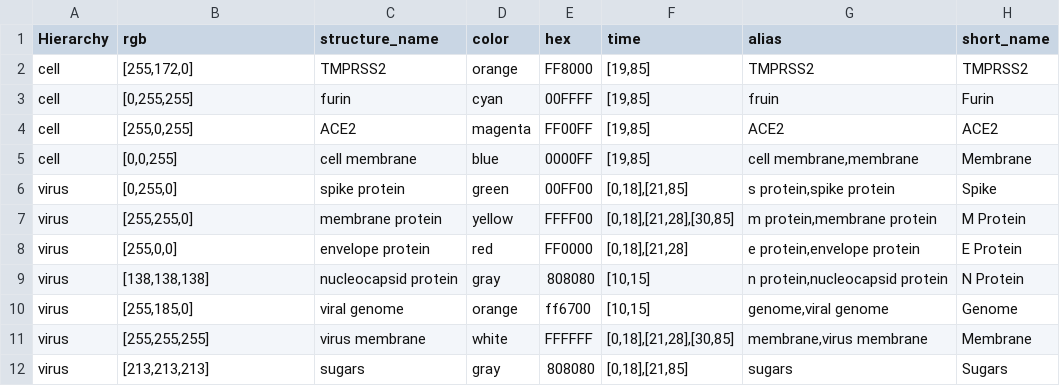
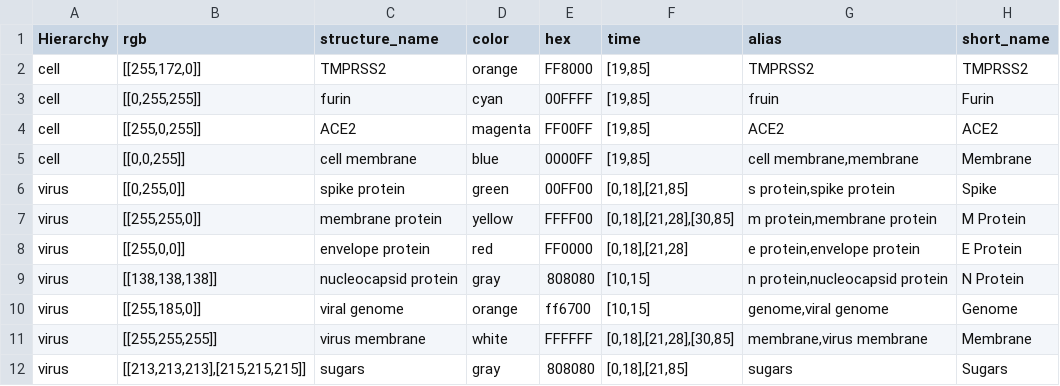
Before and after one commit to visdesignlab/coronavirus-annotation-3, a CSV file: app/static/assets/structures/stuctured_structures_seg1.csv, drawn as a sheet.

```diff
--- a/app/static/assets/structures/stuctured_structures_seg1.csv
+++ b/app/static/assets/structures/stuctured_structures_seg1.csv
@@ -1,12 +1,12 @@
 Hierarchy,rgb,structure_name,color,hex,time,alias,short_name
-cell,"[255,172,0]",TMPRSS2,orange,FF8000,"[19,85]",TMPRSS2,TMPRSS2
-cell,"[0,255,255]",furin,cyan,00FFFF,"[19,85]",fruin,Furin
-cell,"[255,0,255]",ACE2,magenta,FF00FF,"[19,85]",ACE2,ACE2
-cell,"[0,0,255]",cell membrane,blue,0000FF,"[19,85]","cell membrane,membrane",Membrane
-virus,"[0,255,0]",spike protein,green,00FF00,"[0,18],[21,85]","s protein,spike protein",Spike
-virus,"[255,255,0]",membrane protein,yellow,FFFF00,"[0,18],[21,28],[30,85]","m protein,membrane protein",M Protein
-virus,"[255,0,0]",envelope protein,red,FF0000,"[0,18],[21,28]","e protein,envelope protein",E Protein
-virus,"[138,138,138]",nucleocapsid protein,gray,808080,"[10,15]","n protein,nucleocapsid protein",N Protein
-virus,"[255,185,0]",viral genome,orange,ff6700,"[10,15]","genome,viral genome",Genome
-virus,"[255,255,255]",virus membrane,white,FFFFFF,"[0,18],[21,28],[30,85]","membrane,virus membrane",Membrane
-virus,"[213,213,213]",sugars,gray,808080,"[0,18],[21,85]",sugars,Sugars
+cell,"[[255,172,0]]",TMPRSS2,orange,FF8000,"[19,85]",TMPRSS2,TMPRSS2
+cell,"[[0,255,255]]",furin,cyan,00FFFF,"[19,85]",fruin,Furin
+cell,"[[255,0,255]]",ACE2,magenta,FF00FF,"[19,85]",ACE2,ACE2
+cell,"[[0,0,255]]",cell membrane,blue,0000FF,"[19,85]","cell membrane,membrane",Membrane
+virus,"[[0,255,0]]",spike protein,green,00FF00,"[0,18],[21,85]","s protein,spike protein",Spike
+virus,"[[255,255,0]]",membrane protein,yellow,FFFF00,"[0,18],[21,28],[30,85]","m protein,membrane protein",M Protein
+virus,"[[255,0,0]]",envelope protein,red,FF0000,"[0,18],[21,28]","e protein,envelope protein",E Protein
+virus,"[[138,138,138]]",nucleocapsid protein,gray,808080,"[10,15]","n protein,nucleocapsid protein",N Protein
+virus,"[[255,185,0]]",viral genome,orange,ff6700,"[10,15]","genome,viral genome",Genome
+virus,"[[255,255,255]]",virus membrane,white,FFFFFF,"[0,18],[21,28],[30,85]","membrane,virus membrane",Membrane
+virus,"[[213,213,213],[215,215,215]]",sugars,gray,808080,"[0,18],[21,85]",sugars,Sugars
```
Also changed, not shown: app/static/assets/structures/stuctured_structures_seg2.csv, app/static/assets/structures/stuctured_structures_seg3.csv, 4 other files.
